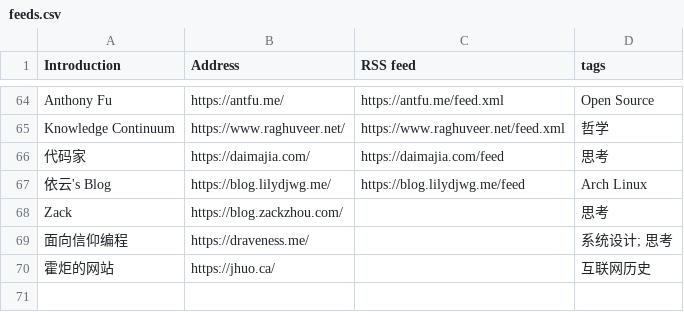
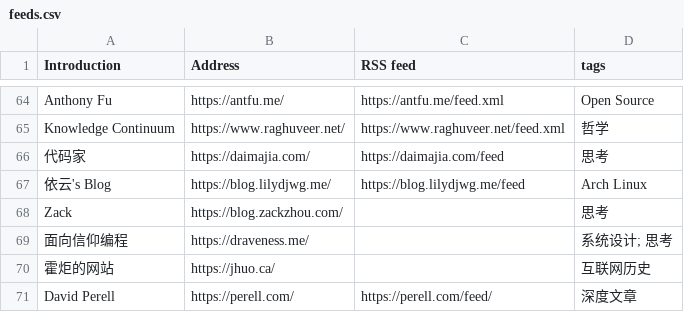
Before and after one commit to tianheg/feed, a CSV file: feeds.csv, drawn as a sheet; only a part is shown, gaps mark what is left out; the diff names each change by its address in the sheet, - before the commit and + after, or states it on an @@ line.

Commit message:
David Perell, https://perell.com/

```diff
--- a/feeds.csv
+++ b/feeds.csv
+row 71: David Perell | https://perell.com/ | https://perell.com/feed/ | 深度文章
```
